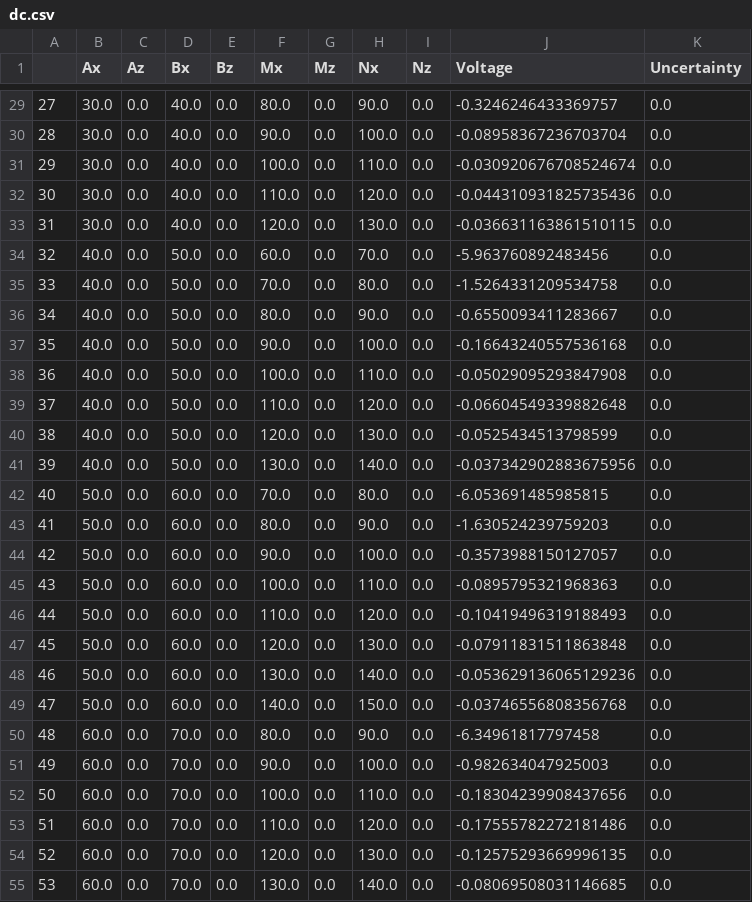
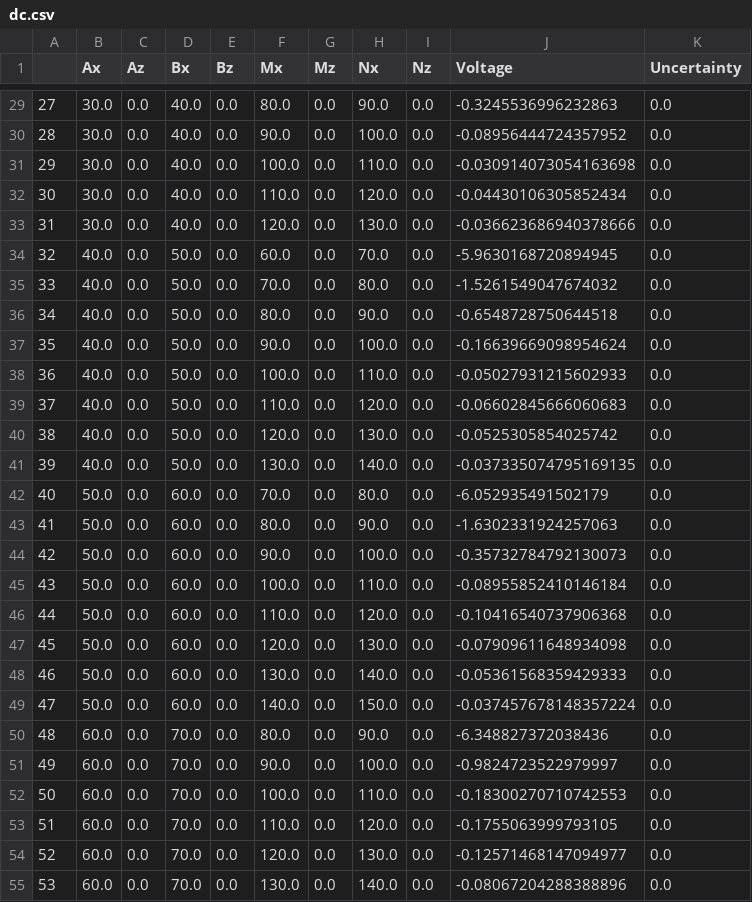
Before and after one commit to simpeg-research/gwb-dc-inversions, a CSV file: notebooks/2d_data/dc.csv, drawn as a sheet; only a part is shown, gaps mark what is left out; the diff covers the shown part only.

```diff
--- a/notebooks/2d_data/dc.csv
+++ b/notebooks/2d_data/dc.csv
@@ -29,27 +29,27 @@
-27,30.0,0.0,40.0,0.0,80.0,0.0,90.0,0.0,-0.3246246433369757,0.0
-28,30.0,0.0,40.0,0.0,90.0,0.0,100.0,0.0,-0.08958367236703704,0.0
-29,30.0,0.0,40.0,0.0,100.0,0.0,110.0,0.0,-0.030920676708524674,0.0
-30,30.0,0.0,40.0,0.0,110.0,0.0,120.0,0.0,-0.044310931825735436,0.0
-31,30.0,0.0,40.0,0.0,120.0,0.0,130.0,0.0,-0.036631163861510115,0.0
-32,40.0,0.0,50.0,0.0,60.0,0.0,70.0,0.0,-5.963760892483456,0.0
-33,40.0,0.0,50.0,0.0,70.0,0.0,80.0,0.0,-1.5264331209534758,0.0
-34,40.0,0.0,50.0,0.0,80.0,0.0,90.0,0.0,-0.6550093411283667,0.0
-35,40.0,0.0,50.0,0.0,90.0,0.0,100.0,0.0,-0.16643240557536168,0.0
-36,40.0,0.0,50.0,0.0,100.0,0.0,110.0,0.0,-0.05029095293847908,0.0
-37,40.0,0.0,50.0,0.0,110.0,0.0,120.0,0.0,-0.06604549339882648,0.0
-38,40.0,0.0,50.0,0.0,120.0,0.0,130.0,0.0,-0.0525434513798599,0.0
-39,40.0,0.0,50.0,0.0,130.0,0.0,140.0,0.0,-0.037342902883675956,0.0
-40,50.0,0.0,60.0,0.0,70.0,0.0,80.0,0.0,-6.053691485985815,0.0
-41,50.0,0.0,60.0,0.0,80.0,0.0,90.0,0.0,-1.630524239759203,0.0
-42,50.0,0.0,60.0,0.0,90.0,0.0,100.0,0.0,-0.3573988150127057,0.0
-43,50.0,0.0,60.0,0.0,100.0,0.0,110.0,0.0,-0.0895795321968363,0.0
-44,50.0,0.0,60.0,0.0,110.0,0.0,120.0,0.0,-0.10419496319188493,0.0
-45,50.0,0.0,60.0,0.0,120.0,0.0,130.0,0.0,-0.07911831511863848,0.0
-46,50.0,0.0,60.0,0.0,130.0,0.0,140.0,0.0,-0.053629136065129236,0.0
-47,50.0,0.0,60.0,0.0,140.0,0.0,150.0,0.0,-0.03746556808356768,0.0
-48,60.0,0.0,70.0,0.0,80.0,0.0,90.0,0.0,-6.34961817797458,0.0
-49,60.0,0.0,70.0,0.0,90.0,0.0,100.0,0.0,-0.982634047925003,0.0
-50,60.0,0.0,70.0,0.0,100.0,0.0,110.0,0.0,-0.18304239908437656,0.0
-51,60.0,0.0,70.0,0.0,110.0,0.0,120.0,0.0,-0.17555782272181486,0.0
-52,60.0,0.0,70.0,0.0,120.0,0.0,130.0,0.0,-0.12575293669996135,0.0
-53,60.0,0.0,70.0,0.0,130.0,0.0,140.0,0.0,-0.08069508031146685,0.0
+27,30.0,0.0,40.0,0.0,80.0,0.0,90.0,0.0,-0.3245536996232863,0.0
+28,30.0,0.0,40.0,0.0,90.0,0.0,100.0,0.0,-0.08956444724357952,0.0
+29,30.0,0.0,40.0,0.0,100.0,0.0,110.0,0.0,-0.030914073054163698,0.0
+30,30.0,0.0,40.0,0.0,110.0,0.0,120.0,0.0,-0.04430106305852434,0.0
+31,30.0,0.0,40.0,0.0,120.0,0.0,130.0,0.0,-0.036623686940378666,0.0
+32,40.0,0.0,50.0,0.0,60.0,0.0,70.0,0.0,-5.9630168720894945,0.0
+33,40.0,0.0,50.0,0.0,70.0,0.0,80.0,0.0,-1.5261549047674032,0.0
+34,40.0,0.0,50.0,0.0,80.0,0.0,90.0,0.0,-0.6548728750644518,0.0
+35,40.0,0.0,50.0,0.0,90.0,0.0,100.0,0.0,-0.16639669098954624,0.0
+36,40.0,0.0,50.0,0.0,100.0,0.0,110.0,0.0,-0.05027931215602933,0.0
+37,40.0,0.0,50.0,0.0,110.0,0.0,120.0,0.0,-0.06602845666060683,0.0
+38,40.0,0.0,50.0,0.0,120.0,0.0,130.0,0.0,-0.0525305854025742,0.0
+39,40.0,0.0,50.0,0.0,130.0,0.0,140.0,0.0,-0.037335074795169135,0.0
+40,50.0,0.0,60.0,0.0,70.0,0.0,80.0,0.0,-6.052935491502179,0.0
+41,50.0,0.0,60.0,0.0,80.0,0.0,90.0,0.0,-1.6302331924257063,0.0
+42,50.0,0.0,60.0,0.0,90.0,0.0,100.0,0.0,-0.35732784792130073,0.0
+43,50.0,0.0,60.0,0.0,100.0,0.0,110.0,0.0,-0.08955852410146184,0.0
+44,50.0,0.0,60.0,0.0,110.0,0.0,120.0,0.0,-0.10416540737906368,0.0
+45,50.0,0.0,60.0,0.0,120.0,0.0,130.0,0.0,-0.07909611648934098,0.0
+46,50.0,0.0,60.0,0.0,130.0,0.0,140.0,0.0,-0.05361568359429333,0.0
+47,50.0,0.0,60.0,0.0,140.0,0.0,150.0,0.0,-0.037457678148357224,0.0
+48,60.0,0.0,70.0,0.0,80.0,0.0,90.0,0.0,-6.348827372038436,0.0
+49,60.0,0.0,70.0,0.0,90.0,0.0,100.0,0.0,-0.9824723522979997,0.0
+50,60.0,0.0,70.0,0.0,100.0,0.0,110.0,0.0,-0.18300270710742553,0.0
+51,60.0,0.0,70.0,0.0,110.0,0.0,120.0,0.0,-0.1755063999793105,0.0
+52,60.0,0.0,70.0,0.0,120.0,0.0,130.0,0.0,-0.12571468147094977,0.0
+53,60.0,0.0,70.0,0.0,130.0,0.0,140.0,0.0,-0.08067204288388896,0.0
```
Also changed, not shown: 89 edited cells elsewhere in this file, 3 other files.
